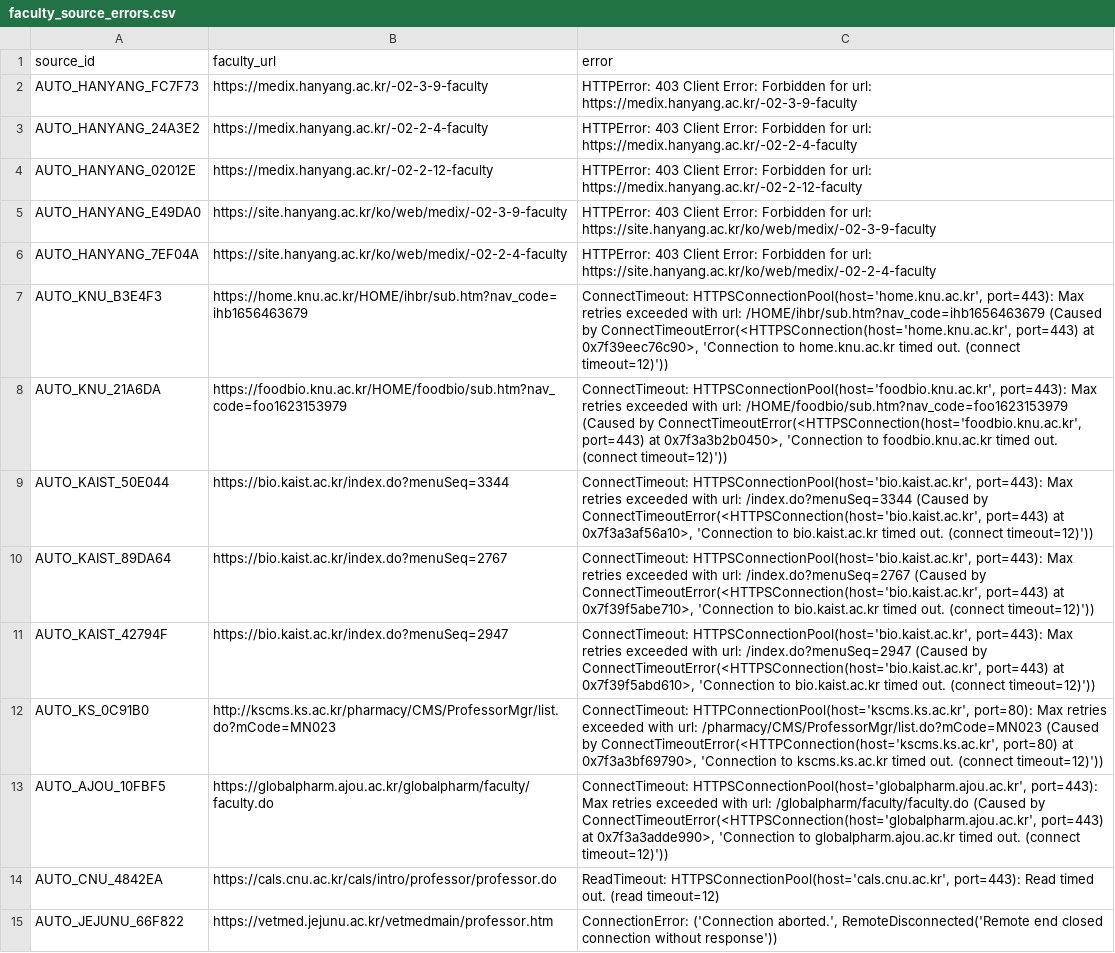
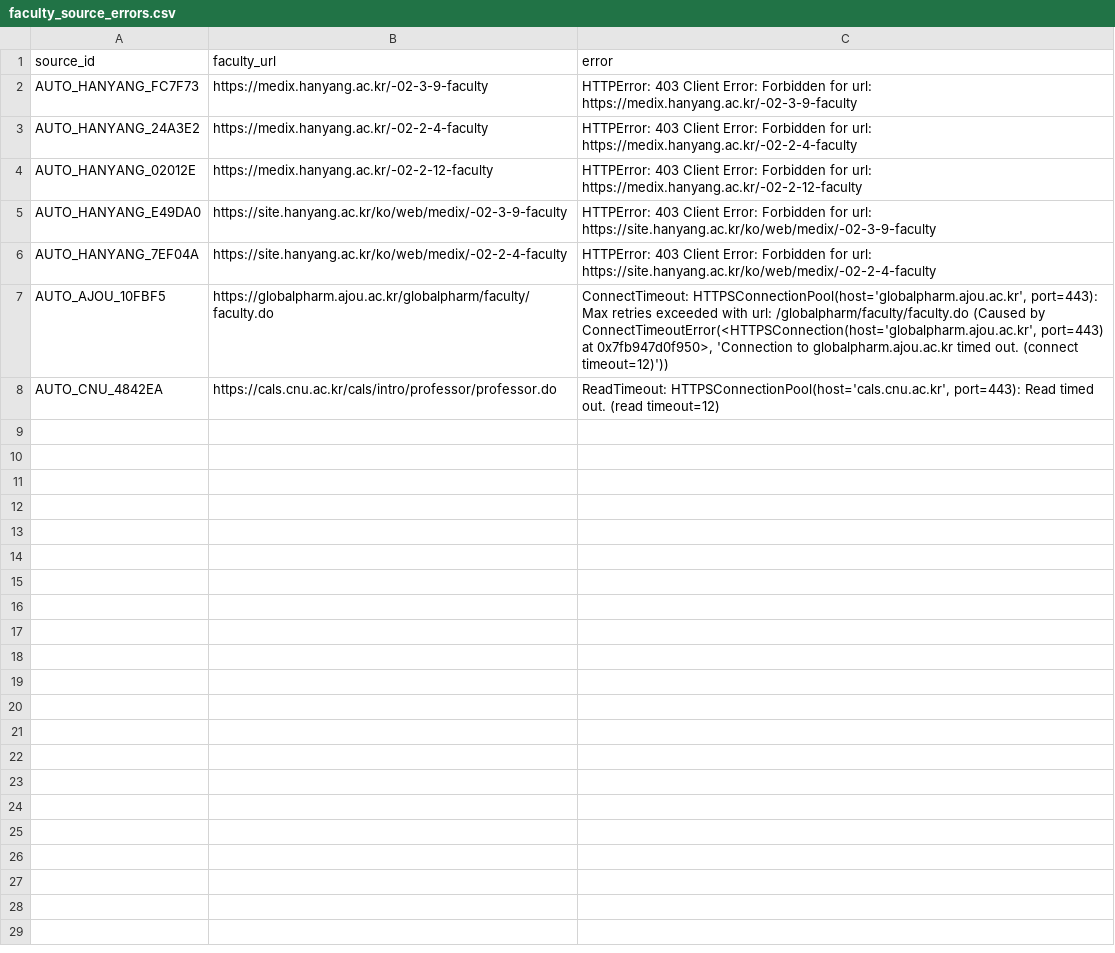
Before and after one commit to hyungjin1213-collab/about_bio, a CSV file: 0. korea bio map/output/faculty_source_errors.csv, drawn as a sheet.

```diff
--- a/0. korea bio map/output/faculty_source_errors.csv
+++ b/0. korea bio map/output/faculty_source_errors.csv
@@ -6,10 +6,3 @@ AUTO_HANYANG_E49DA0,https://site.hanyang.ac.kr/ko/web/medix/-02-3-9-faculty,HTTP
 AUTO_HANYANG_7EF04A,https://site.hanyang.ac.kr/ko/web/medix/-02-2-4-faculty,HTTPError: 403 Client Error: Forbidden for url: https://site.hanyang.ac.kr/ko/web/medix/-02-2-4-faculty
-AUTO_KNU_B3E4F3,https://home.knu.ac.kr/HOME/ihbr/sub.htm?nav_code=ihb1656463679,"ConnectTimeout: HTTPSConnectionPool(host='home.knu.ac.kr', port=443): Max retries exceeded with url: /HOME/ihbr/sub.htm?nav_code=ihb1656463679 (Caused by ConnectTimeoutError(<HTTPSConnection(host='home.knu.ac.kr', port=443) at 0x7f39eec76c90>, 'Connection to home.knu.ac.kr timed out. (connect timeout=12)'))"
-AUTO_KNU_21A6DA,https://foodbio.knu.ac.kr/HOME/foodbio/sub.htm?nav_code=foo1623153979,"ConnectTimeout: HTTPSConnectionPool(host='foodbio.knu.ac.kr', port=443): Max retries exceeded with url: /HOME/foodbio/sub.htm?nav_code=foo1623153979 (Caused by ConnectTimeoutError(<HTTPSConnection(host='foodbio.knu.ac.kr', port=443) at 0x7f3a3b2b0450>, 'Connection to foodbio.knu.ac.kr timed out. (connect timeout=12)'))"
-AUTO_KAIST_50E044,https://bio.kaist.ac.kr/index.do?menuSeq=3344,"ConnectTimeout: HTTPSConnectionPool(host='bio.kaist.ac.kr', port=443): Max retries exceeded with url: /index.do?menuSeq=3344 (Caused by ConnectTimeoutError(<HTTPSConnection(host='bio.kaist.ac.kr', port=443) at 0x7f3a3af56a10>, 'Connection to bio.kaist.ac.kr timed out. (connect timeout=12)'))"
-AUTO_KAIST_89DA64,https://bio.kaist.ac.kr/index.do?menuSeq=2767,"ConnectTimeout: HTTPSConnectionPool(host='bio.kaist.ac.kr', port=443): Max retries exceeded with url: /index.do?menuSeq=2767 (Caused by ConnectTimeoutError(<HTTPSConnection(host='bio.kaist.ac.kr', port=443) at 0x7f39f5abe710>, 'Connection to bio.kaist.ac.kr timed out. (connect timeout=12)'))"
-AUTO_KAIST_42794F,https://bio.kaist.ac.kr/index.do?menuSeq=2947,"ConnectTimeout: HTTPSConnectionPool(host='bio.kaist.ac.kr', port=443): Max retries exceeded with url: /index.do?menuSeq=2947 (Caused by ConnectTimeoutError(<HTTPSConnection(host='bio.kaist.ac.kr', port=443) at 0x7f39f5abd610>, 'Connection to bio.kaist.ac.kr timed out. (connect timeout=12)'))"
-AUTO_KS_0C91B0,http://kscms.ks.ac.kr/pharmacy/CMS/ProfessorMgr/list.do?mCode=MN023,"ConnectTimeout: HTTPConnectionPool(host='kscms.ks.ac.kr', port=80): Max retries exceeded with url: /pharmacy/CMS/ProfessorMgr/list.do?mCode=MN023 (Caused by ConnectTimeoutError(<HTTPConnection(host='kscms.ks.ac.kr', port=80) at 0x7f3a3bf69790>, 'Connection to kscms.ks.ac.kr timed out. (connect timeout=12)'))"
-AUTO_AJOU_10FBF5,https://globalpharm.ajou.ac.kr/globalpharm/faculty/faculty.do,"ConnectTimeout: HTTPSConnectionPool(host='globalpharm.ajou.ac.kr', port=443): Max retries exceeded with url: /globalpharm/faculty/faculty.do (Caused by ConnectTimeoutError(<HTTPSConnection(host='globalpharm.ajou.ac.kr', port=443) at 0x7f3a3adde990>, 'Connection to globalpharm.ajou.ac.kr timed out. (connect timeout=12)'))"
+AUTO_AJOU_10FBF5,https://globalpharm.ajou.ac.kr/globalpharm/faculty/faculty.do,"ConnectTimeout: HTTPSConnectionPool(host='globalpharm.ajou.ac.kr', port=443): Max retries exceeded with url: /globalpharm/faculty/faculty.do (Caused by ConnectTimeoutError(<HTTPSConnection(host='globalpharm.ajou.ac.kr', port=443) at 0x7fb947d0f950>, 'Connection to globalpharm.ajou.ac.kr timed out. (connect timeout=12)'))"
 AUTO_CNU_4842EA,https://cals.cnu.ac.kr/cals/intro/professor/professor.do,"ReadTimeout: HTTPSConnectionPool(host='cals.cnu.ac.kr', port=443): Read timed out. (read timeout=12)"
-AUTO_JEJUNU_66F822,https://vetmed.jejunu.ac.kr/vetmedmain/professor.htm,"ConnectionError: ('Connection aborted.', RemoteDisconnected('Remote end closed connection without response'))"
```
Also changed, not shown: 0. korea bio map/data/lab_sites.csv, 0. korea bio map/output/faculty_identity_v2.csv, 23 other files.
